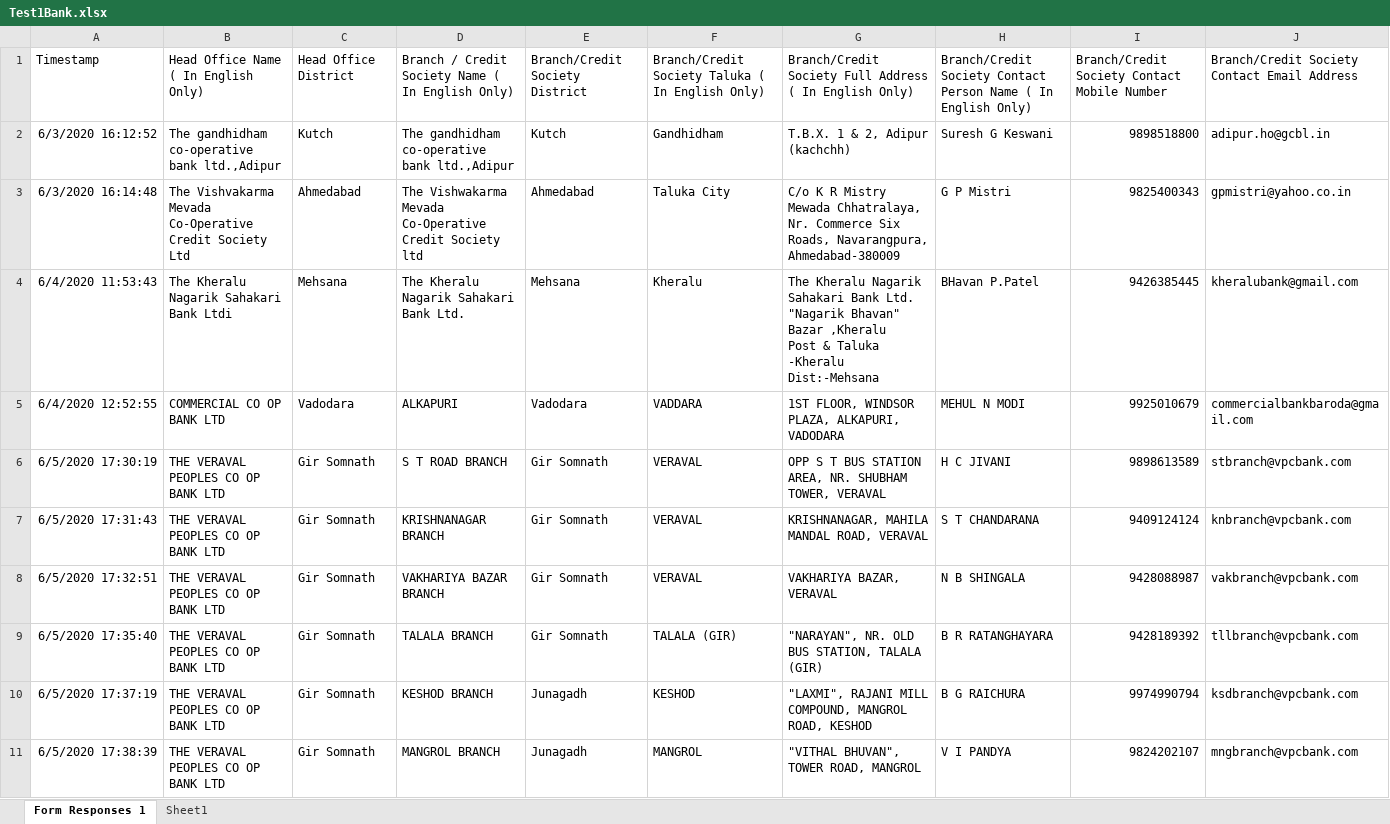
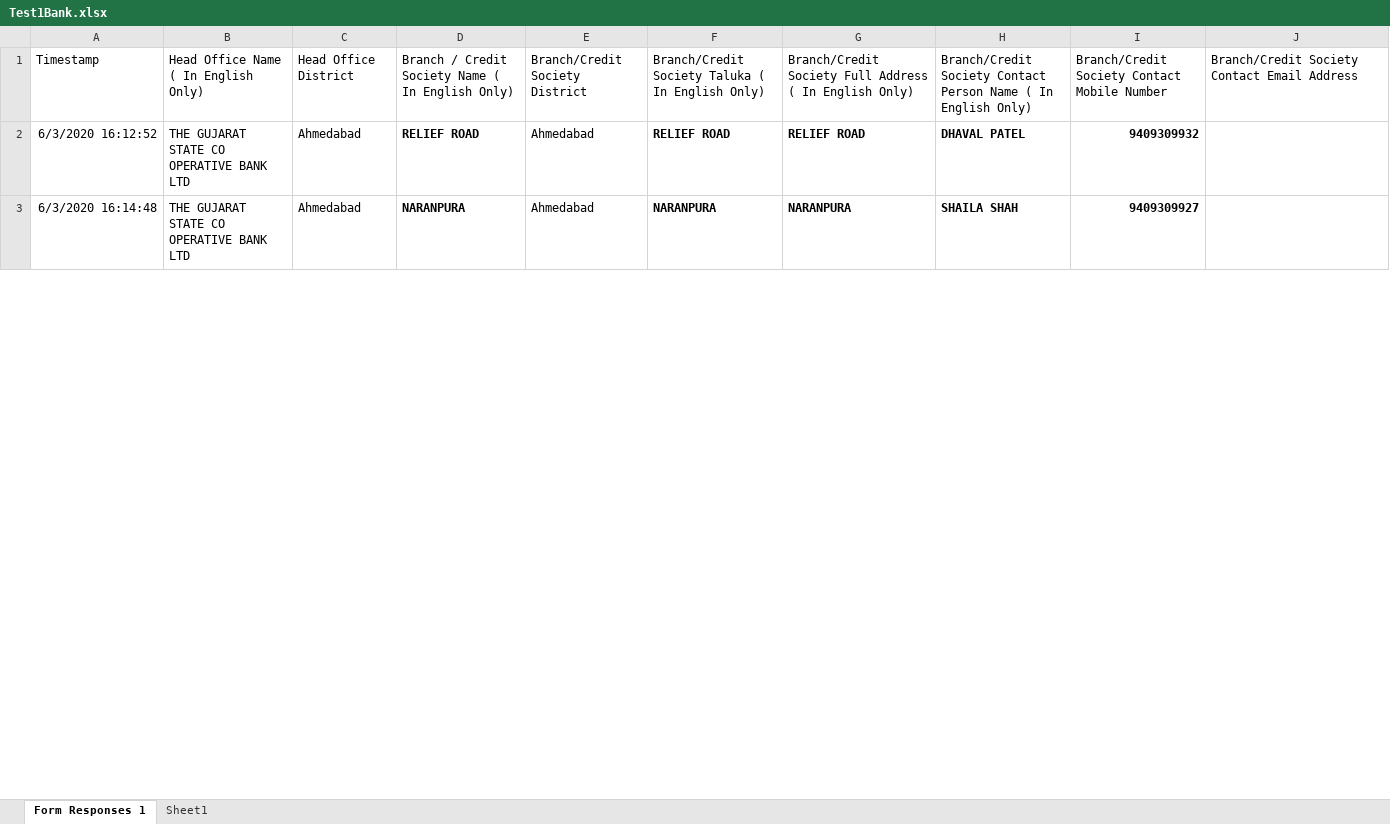
Before and after one commit to njpsanghani/aadhar-excel, an Excel workbook: Test1Bank.xlsx, sheet Form Responses 1, drawn as a sheet; only a part is shown; values as stored, in another font and other column widths than the file's, no borders; removed rows and columns are numbered as before the commit, all else as after; ↵ is a line break in a cell; the diff covers the shown part only; the diff names each change by its address in the sheet, - before the commit and + after, or states it on an @@ line.

```diff
--- a/Test1Bank.xlsx (sheet Form Responses 1)
+++ b/Test1Bank.xlsx (sheet Form Responses 1)
-row 2: 6/3/2020 16:12:52 | The gandhidham co-operative bank ltd.,Adipur | Kutch | The gandhidham co-operative bank ltd.,Adipur | Kutch | Gandhidham | T.B.X. 1 & 2, Adipur (kachchh) | Suresh G Keswani | 9898518800 | adipur.ho@gcbl.in
+row 2: 6/3/2020 16:12:52 | THE GUJARAT STATE CO OPERATIVE BANK LTD | Ahmedabad | RELIEF ROAD | Ahmedabad | RELIEF ROAD | RELIEF ROAD | DHAVAL PATEL | 9409309932
-B3: The Vishvakarma Mevada Co-Operative Credit Society Ltd
+B3: THE GUJARAT STATE CO OPERATIVE BANK LTD
-D3: The Vishwakarma Mevada Co-Operative Credit Society ltd
+D3: NARANPURA
-D3 bold: off
+D3 bold: on
-F3: Taluka City
+F3: NARANPURA
-F3:I3 bold: off
+F3:I3 bold: on
-G3: C/o K R Mistry Mewada Chhatralaya, Nr. Commerce Six Roads, Navarangpura, Ahmedabad-380009
+G3: NARANPURA
-H3: G P Mistri
+H3: SHAILA SHAH
-I3: 9825400343
+I3: 9409309927
-J3: gpmistri@yahoo.co.in
+J3: (empty)
-row 4: 6/4/2020 11:53:43 | The Kheralu Nagarik Sahakari Bank Ltdi | Mehsana | The Kheralu Nagarik Sahakari Bank Ltd. | Mehsana | Kheralu | The Kheralu Nagarik Sahakari Bank Ltd. ↵ "Nagarik Bhavan" Bazar ,Kheralu ↵ Post & Taluka -Kheralu Dist:-Mehsana | BHavan P.Patel | 9426385445 | kheralubank@gmail.com
-row 5: 6/4/2020 12:52:55 | COMMERCIAL CO OP BANK LTD | Vadodara | ALKAPURI | Vadodara | VADDARA | 1ST FLOOR, WINDSOR PLAZA, ALKAPURI, VADODARA | MEHUL N MODI | 9925010679 | commercialbankbaroda@gmail.com
-row 6: 6/5/2020 17:30:19 | THE VERAVAL PEOPLES CO OP BANK LTD | Gir Somnath | S T ROAD BRANCH | Gir Somnath | VERAVAL | OPP S T BUS STATION AREA, NR. SHUBHAM TOWER, VERAVAL | H C JIVANI | 9898613589 | stbranch@vpcbank.com
-row 7: 6/5/2020 17:31:43 | THE VERAVAL PEOPLES CO OP BANK LTD | Gir Somnath | KRISHNANAGAR BRANCH | Gir Somnath | VERAVAL | KRISHNANAGAR, MAHILA MANDAL ROAD, VERAVAL | S T CHANDARANA | 9409124124 | knbranch@vpcbank.com
-row 8: 6/5/2020 17:32:51 | THE VERAVAL PEOPLES CO OP BANK LTD | Gir Somnath | VAKHARIYA BAZAR BRANCH | Gir Somnath | VERAVAL | VAKHARIYA BAZAR, VERAVAL | N B SHINGALA | 9428088987 | vakbranch@vpcbank.com
-row 9: 6/5/2020 17:35:40 | THE VERAVAL PEOPLES CO OP BANK LTD | Gir Somnath | TALALA BRANCH | Gir Somnath | TALALA (GIR) | "NARAYAN", NR. OLD BUS STATION, TALALA (GIR) | B R RATANGHAYARA | 9428189392 | tllbranch@vpcbank.com
-row 10: 6/5/2020 17:37:19 | THE VERAVAL PEOPLES CO OP BANK LTD | Gir Somnath | KESHOD BRANCH | Junagadh | KESHOD | "LAXMI", RAJANI MILL COMPOUND, MANGROL ROAD, KESHOD | B G RAICHURA | 9974990794 | ksdbranch@vpcbank.com
-row 11: 6/5/2020 17:38:39 | THE VERAVAL PEOPLES CO OP BANK LTD | Gir Somnath | MANGROL BRANCH | Junagadh | MANGROL | "VITHAL BHUVAN", TOWER ROAD, MANGROL | V I PANDYA | 9824202107 | mngbranch@vpcbank.com
```
Also changed, not shown: 8 added rows and 40 removed rows elsewhere in this sheet, 1 other file.
